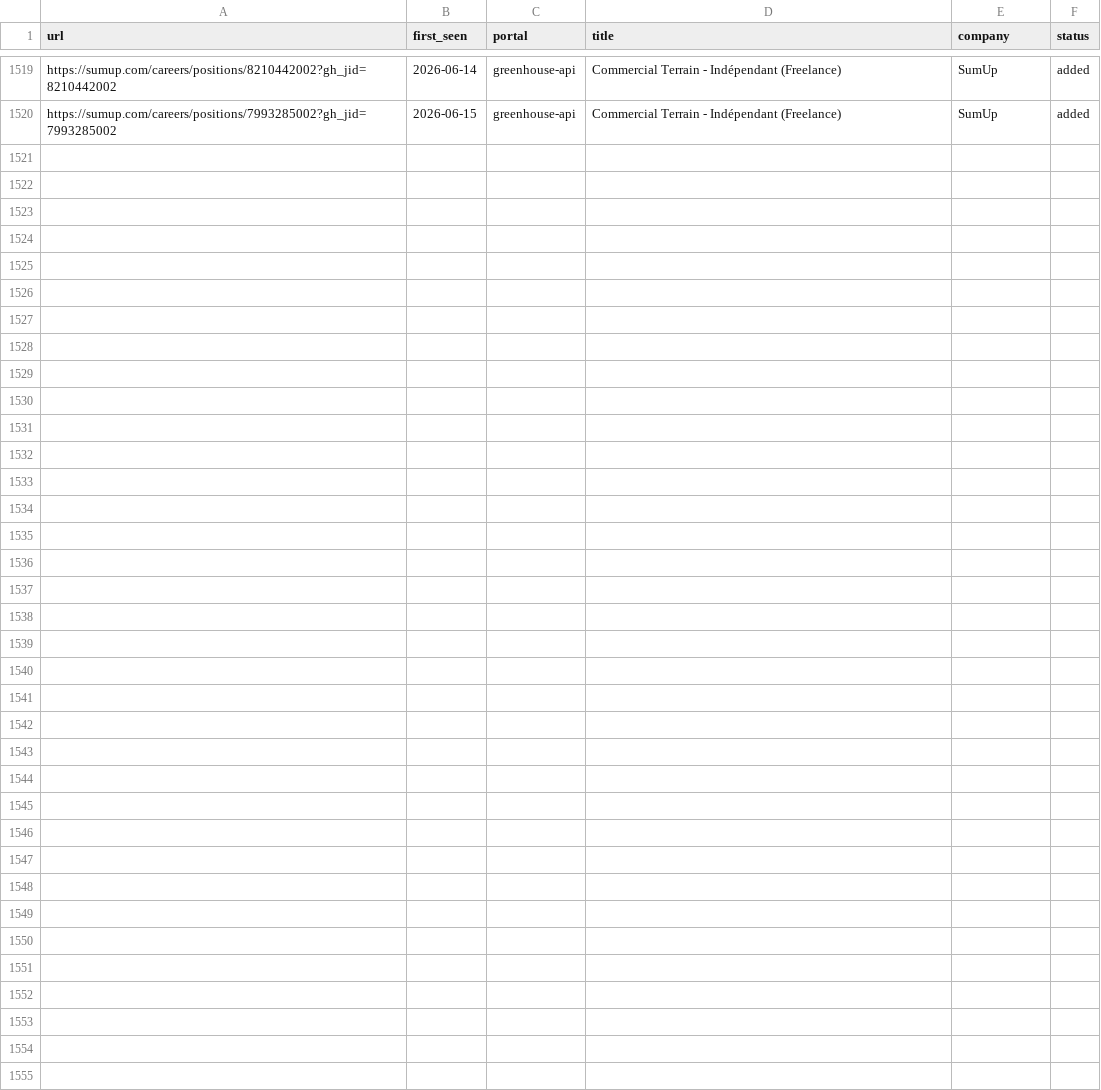
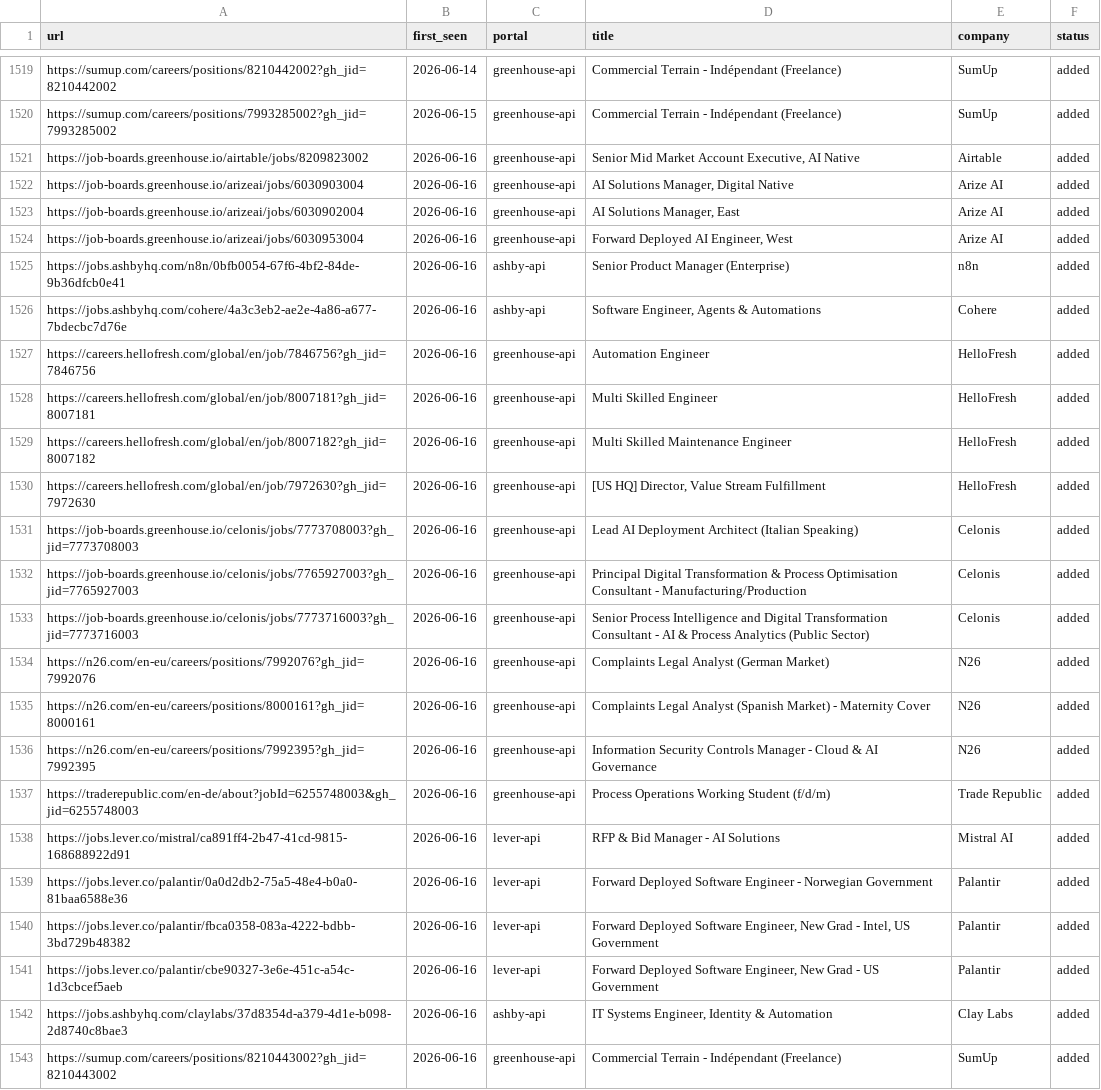
Before and after one commit to drapala/career-ops, a TSV file: data/scan-history.tsv, drawn as a sheet; only a part is shown, gaps mark what is left out.

```diff
--- a/data/scan-history.tsv
+++ b/data/scan-history.tsv
@@ -1520 +1520,24 @@ https://sumup.com/careers/positions/8210442002?gh_jid=8210442002	2026-06-14	gree
 https://sumup.com/careers/positions/7993285002?gh_jid=7993285002	2026-06-15	greenhouse-api	Commercial Terrain - Indépendant (Freelance)	SumUp	added
+https://job-boards.greenhouse.io/airtable/jobs/8209823002	2026-06-16	greenhouse-api	Senior Mid Market Account Executive, AI Native	Airtable	added
+https://job-boards.greenhouse.io/arizeai/jobs/6030903004	2026-06-16	greenhouse-api	AI Solutions Manager, Digital Native	Arize AI	added
+https://job-boards.greenhouse.io/arizeai/jobs/6030902004	2026-06-16	greenhouse-api	AI Solutions Manager, East	Arize AI	added
+https://job-boards.greenhouse.io/arizeai/jobs/6030953004	2026-06-16	greenhouse-api	Forward Deployed AI Engineer, West	Arize AI	added
+https://jobs.ashbyhq.com/n8n/0bfb0054-67f6-4bf2-84de-9b36dfcb0e41	2026-06-16	ashby-api	Senior Product Manager (Enterprise)	n8n	added
+https://jobs.ashbyhq.com/cohere/4a3c3eb2-ae2e-4a86-a677-7bdecbc7d76e	2026-06-16	ashby-api	Software Engineer, Agents & Automations	Cohere	added
+https://careers.hellofresh.com/global/en/job/7846756?gh_jid=7846756	2026-06-16	greenhouse-api	Automation Engineer	HelloFresh	added
+https://careers.hellofresh.com/global/en/job/8007181?gh_jid=8007181	2026-06-16	greenhouse-api	Multi Skilled Engineer	HelloFresh	added
+https://careers.hellofresh.com/global/en/job/8007182?gh_jid=8007182	2026-06-16	greenhouse-api	Multi Skilled Maintenance Engineer	HelloFresh	added
+https://careers.hellofresh.com/global/en/job/7972630?gh_jid=7972630	2026-06-16	greenhouse-api	[US HQ] Director, Value Stream Fulfillment	HelloFresh	added
+https://job-boards.greenhouse.io/celonis/jobs/7773708003?gh_jid=7773708003	2026-06-16	greenhouse-api	 Lead AI Deployment Architect (Italian Speaking)	Celonis	added
+https://job-boards.greenhouse.io/celonis/jobs/7765927003?gh_jid=7765927003	2026-06-16	greenhouse-api	Principal Digital Transformation & Process Optimisation Consultant - Manufacturing/Production	Celonis	added
+https://job-boards.greenhouse.io/celonis/jobs/7773716003?gh_jid=7773716003	2026-06-16	greenhouse-api	Senior Process Intelligence and Digital Transformation Consultant - AI & Process Analytics (Public Sector)	Celonis	added
+https://n26.com/en-eu/careers/positions/7992076?gh_jid=7992076	2026-06-16	greenhouse-api	Complaints Legal Analyst (German Market)	N26	added
+https://n26.com/en-eu/careers/positions/8000161?gh_jid=8000161	2026-06-16	greenhouse-api	Complaints Legal Analyst (Spanish Market) - Maternity Cover 	N26	added
+https://n26.com/en-eu/careers/positions/7992395?gh_jid=7992395	2026-06-16	greenhouse-api	Information Security Controls Manager - Cloud & AI Governance	N26	added
+https://traderepublic.com/en-de/about?jobId=6255748003&gh_jid=6255748003	2026-06-16	greenhouse-api	Process Operations Working Student (f/d/m)	Trade Republic	added
+https://jobs.lever.co/mistral/ca891ff4-2b47-41cd-9815-168688922d91	2026-06-16	lever-api	RFP & Bid Manager - AI Solutions	Mistral AI	added
+https://jobs.lever.co/palantir/0a0d2db2-75a5-48e4-b0a0-81baa6588e36	2026-06-16	lever-api	Forward Deployed Software Engineer - Norwegian Government	Palantir	added
+https://jobs.lever.co/palantir/fbca0358-083a-4222-bdbb-3bd729b48382	2026-06-16	lever-api	Forward Deployed Software Engineer, New Grad - Intel, US Government	Palantir	added
+https://jobs.lever.co/palantir/cbe90327-3e6e-451c-a54c-1d3cbcef5aeb	2026-06-16	lever-api	Forward Deployed Software Engineer, New Grad - US Government	Palantir	added
+https://jobs.ashbyhq.com/claylabs/37d8354d-a379-4d1e-b098-2d8740c8bae3	2026-06-16	ashby-api	IT Systems Engineer, Identity & Automation	Clay Labs	added
+https://sumup.com/careers/positions/8210443002?gh_jid=8210443002	2026-06-16	greenhouse-api	Commercial Terrain - Indépendant (Freelance)	SumUp	added
```
Also changed, not shown: 1 other file.
